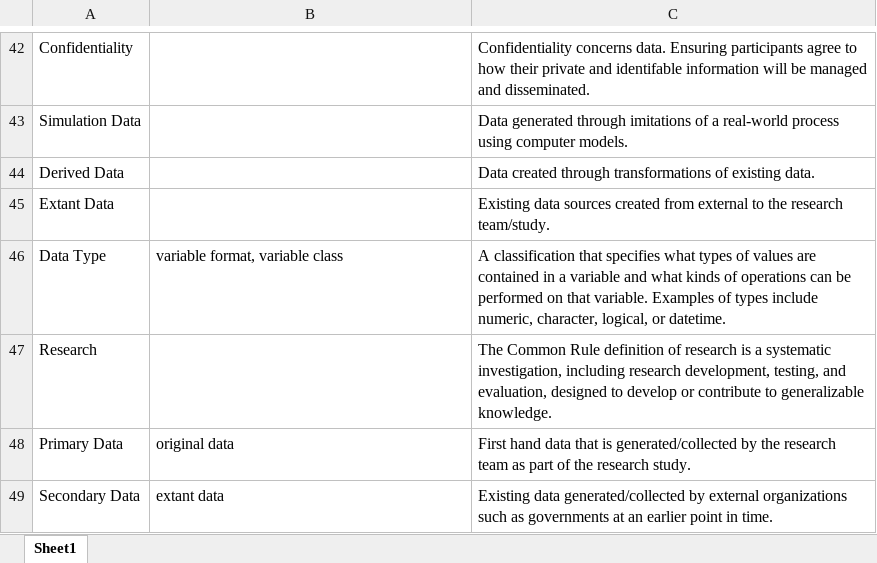
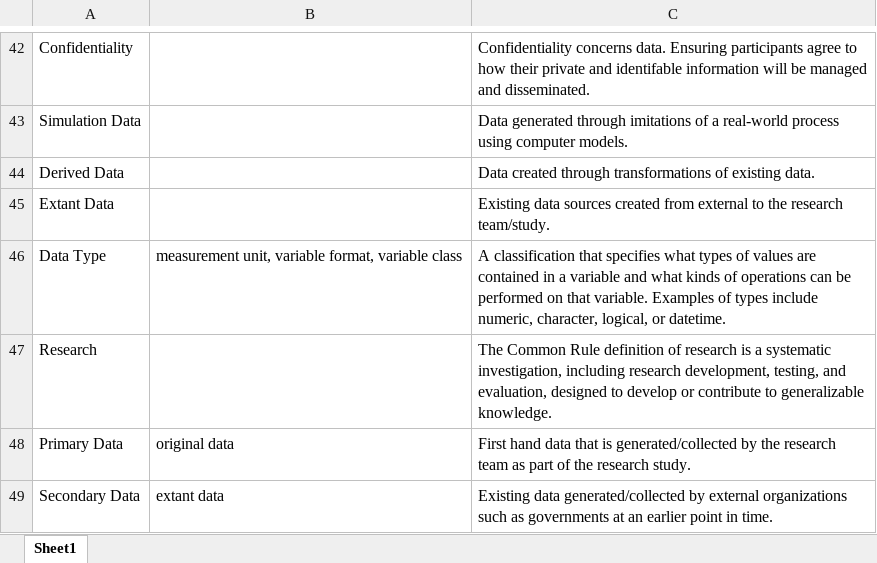
Before and after one commit to Cghlewis/data-mgmt-ed-research-book, an Excel workbook: img/def_table.xlsx, sheet Sheet1, drawn as a sheet; only a part is shown, gaps mark what is left out; values as stored, in another font and other column widths than the file's, no borders; the diff names each change by its address in the sheet, - before the commit and + after, or states it on an @@ line.

```diff
--- a/img/def_table.xlsx (sheet Sheet1)
+++ b/img/def_table.xlsx (sheet Sheet1)
-B46: variable format, variable class
+B46: measurement unit, variable format, variable class
```
Also changed, not shown: 49 other files.
